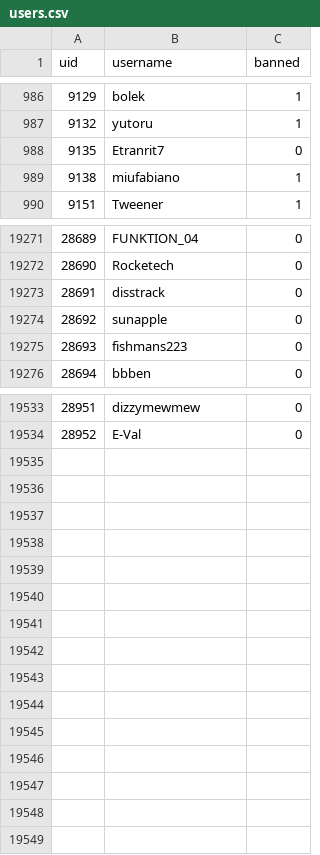
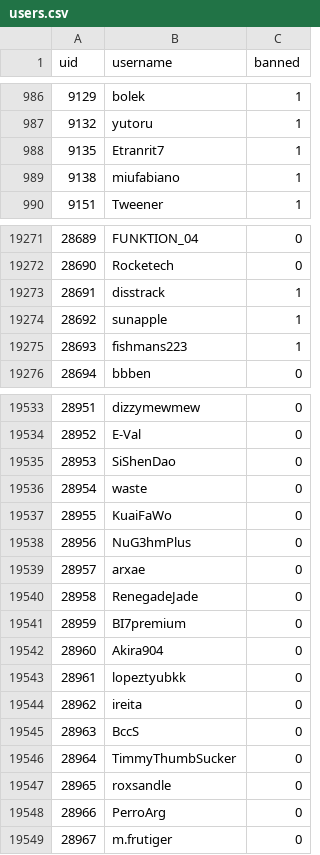
Before and after one commit to h-lunah/file-storage, a CSV file: users.csv, drawn as a sheet; only a part is shown, gaps mark what is left out; the diff covers the shown part only.

Commit message:
Update Sows index with GitHub Actions

```diff
--- a/users.csv
+++ b/users.csv
@@ -987,3 +987,3 @@ uid,username,banned
 9132,yutoru,1
-9135,Etranrit7,0
+9135,Etranrit7,1
 9138,miufabiano,1
@@ -19272,5 +19272,5 @@ uid,username,banned
 28690,Rocketech,0
-28691,disstrack,0
-28692,sunapple,0
-28693,fishmans223,0
+28691,disstrack,1
+28692,sunapple,1
+28693,fishmans223,1
 28694,bbben,0
@@ -19534 +19534,16 @@ uid,username,banned
 28952,E-Val,0
+28953,SiShenDao,0
+28954,waste,0
+28955,KuaiFaWo,0
+28956,NuG3hmPlus,0
+28957,arxae,0
+28958,RenegadeJade,0
+28959,BI7premium,0
+28960,Akira904,0
+28961,lopeztyubkk,0
+28962,ireita,0
+28963,BccS,0
+28964,TimmyThumbSucker,0
+28965,roxsandle,0
+28966,PerroArg,0
+28967,m.frutiger,0
```
Also changed, not shown: 17 edited cells elsewhere in this file.
